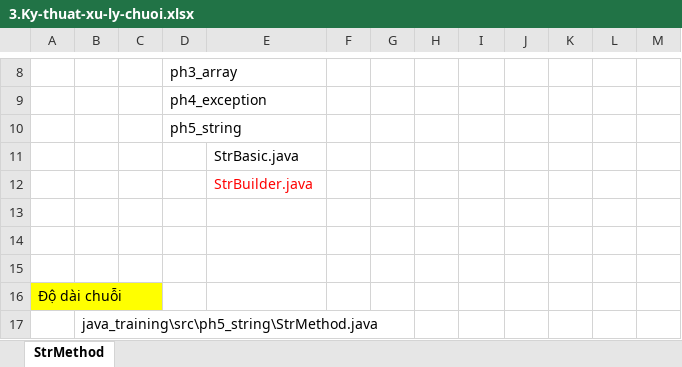
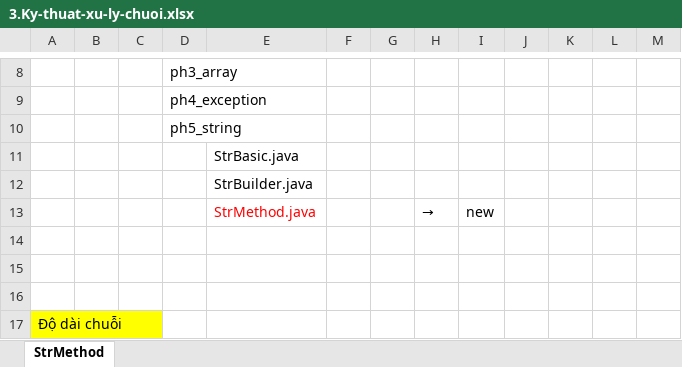
Before and after one commit to hikarihust/java, an Excel workbook: 5.Thao-tac-va-xu-ly-chuoi/3.Ky-thuat-xu-ly-chuoi.xlsx, sheet StrMethod, drawn as a sheet; only a part is shown, gaps mark what is left out; the shorter side is filled out with more unchanged rows; values as stored, in another font and other column widths than the file's, no borders; charts and pictures not drawn; the diff names each change by its address in the sheet, - before the commit and + after, or states it on an @@ line.

```diff
--- a/5.Thao-tac-va-xu-ly-chuoi/3.Ky-thuat-xu-ly-chuoi.xlsx (sheet StrMethod)
+++ b/5.Thao-tac-va-xu-ly-chuoi/3.Ky-thuat-xu-ly-chuoi.xlsx (sheet StrMethod)
-E12 text colour: #FF0000
+E12 text colour: black
+row 13:  |  |  |  | StrMethod.java |  |  | → | new
```
Also changed, not shown: charts or pictures, 3 other files.
